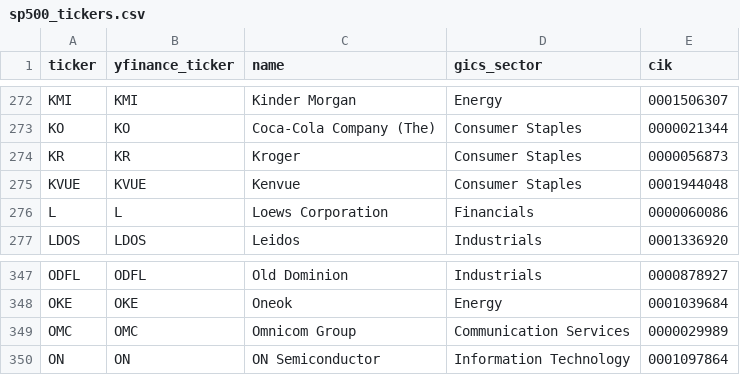
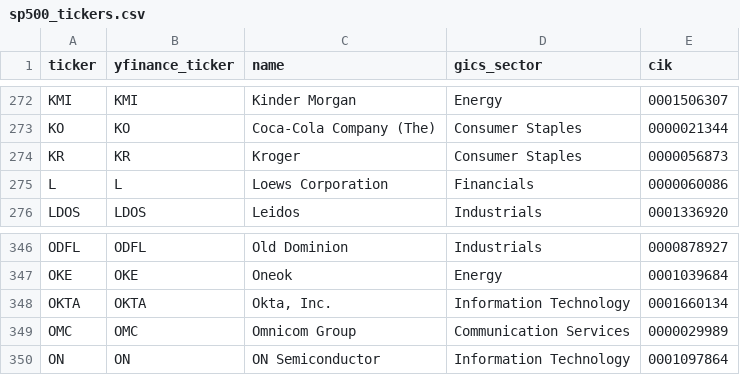
Before and after one commit to 5joon2/kospi-dividend-screener, a CSV file: data/sp500_tickers.csv, drawn as a sheet; only a part is shown, gaps mark what is left out.

```diff
--- a/data/sp500_tickers.csv
+++ b/data/sp500_tickers.csv
@@ -274,3 +274,2 @@ KO,KO,Coca-Cola Company (The),Consumer Staples,0000021344
 KR,KR,Kroger,Consumer Staples,0000056873
-KVUE,KVUE,Kenvue,Consumer Staples,0001944048
 L,L,Loews Corporation,Financials,0000060086
@@ -348,2 +347,3 @@ ODFL,ODFL,Old Dominion,Industrials,0000878927
 OKE,OKE,Oneok,Energy,0001039684
+OKTA,OKTA,"Okta, Inc.",Information Technology,0001660134
 OMC,OMC,Omnicom Group,Communication Services,0000029989
```
Also changed, not shown: data/us_score_history.csv, data/us_scores_quant.csv.
